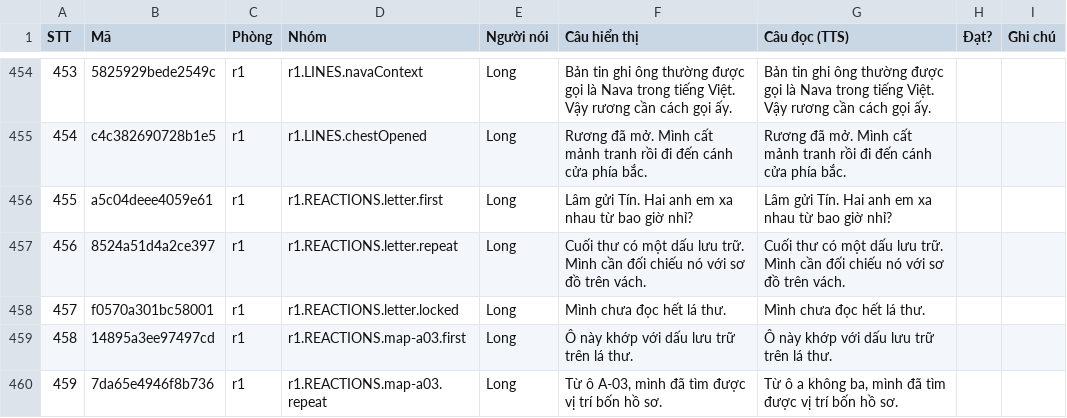
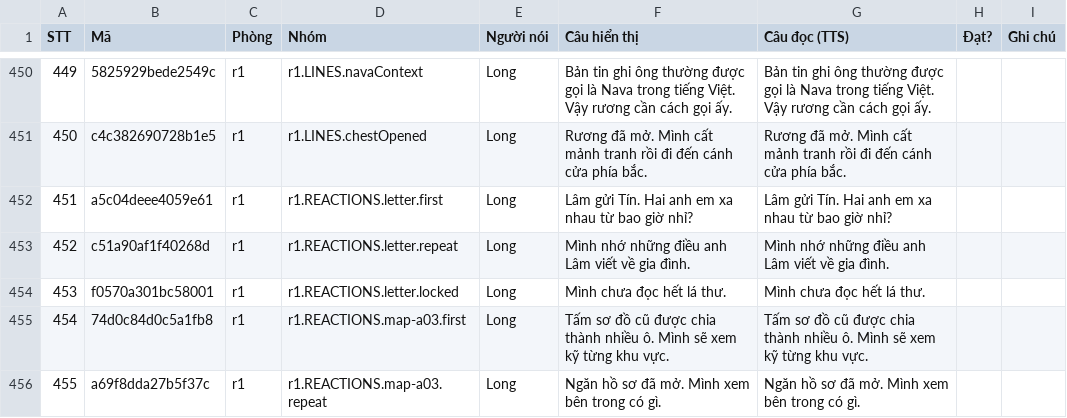
Before and after one commit to thaideptrai218/mat-ma-dien-bien-phu, a CSV file: plans/261031-1312-game-audio-voice-sfx/reports/voice-script.csv, drawn as a sheet; only a part is shown, gaps mark what is left out; addresses are those after the commit; the diff covers the shown part only; the diff names each change by its address in the sheet, - before the commit and + after, or states it on an @@ line.

```diff
--- a/plans/261031-1312-game-audio-voice-sfx/reports/voice-script.csv
+++ b/plans/261031-1312-game-audio-voice-sfx/reports/voice-script.csv
@@ column A (STT) renumbered from row 19 down @@
-B453 (Mã): 8524a51d4a2ce397
+B453 (Mã): c51a90af1f40268d
-F453 (Câu hiển thị): Cuối thư có một dấu lưu trữ. Mình cần đối chiếu nó với sơ đồ trên vách.
+F453 (Câu hiển thị): Mình nhớ những điều anh Lâm viết về gia đình.
-G453 (Câu đọc (TTS)): Cuối thư có một dấu lưu trữ. Mình cần đối chiếu nó với sơ đồ trên vách.
+G453 (Câu đọc (TTS)): Mình nhớ những điều anh Lâm viết về gia đình.
-B455 (Mã): 14895a3ee97497cd
+B455 (Mã): 74d0c84d0c5a1fb8
-F455 (Câu hiển thị): Ô này khớp với dấu lưu trữ trên lá thư.
+F455 (Câu hiển thị): Tấm sơ đồ cũ được chia thành nhiều ô. Mình sẽ xem kỹ từng khu vực.
-G455 (Câu đọc (TTS)): Ô này khớp với dấu lưu trữ trên lá thư.
+G455 (Câu đọc (TTS)): Tấm sơ đồ cũ được chia thành nhiều ô. Mình sẽ xem kỹ từng khu vực.
-B456 (Mã): 7da65e4946f8b736
+B456 (Mã): a69f8dda27b5f37c
-F456 (Câu hiển thị): Từ ô A-03, mình đã tìm được vị trí bốn hồ sơ.
+F456 (Câu hiển thị): Ngăn hồ sơ đã mở. Mình xem bên trong có gì.
-G456 (Câu đọc (TTS)): Từ ô a không ba, mình đã tìm được vị trí bốn hồ sơ.
+G456 (Câu đọc (TTS)): Ngăn hồ sơ đã mở. Mình xem bên trong có gì.
```
Also changed, not shown: 2 added rows, 6 removed rows and 39 edited cells elsewhere in this file, 3 other files.
